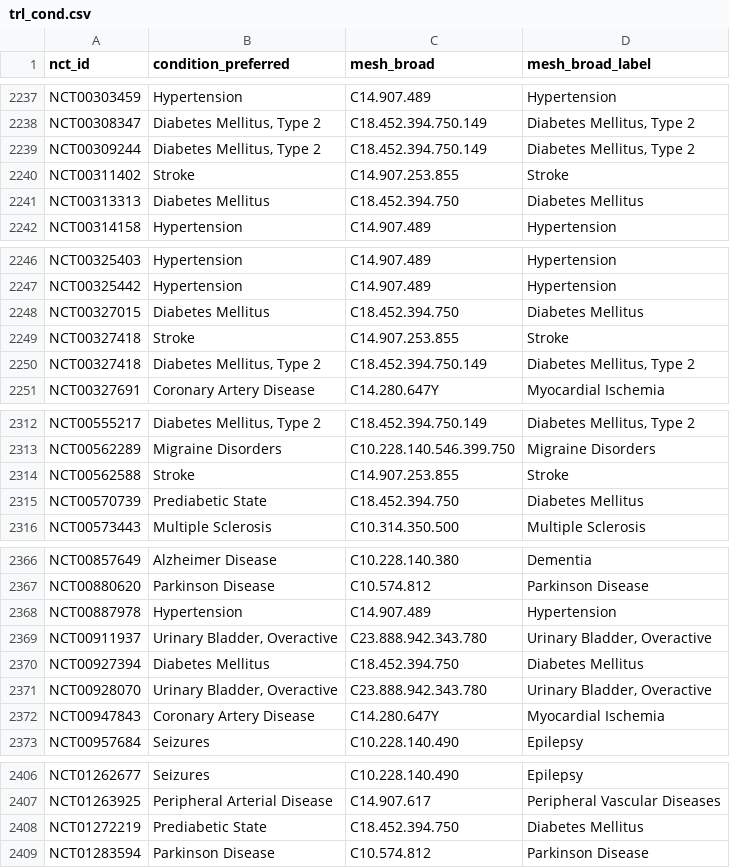
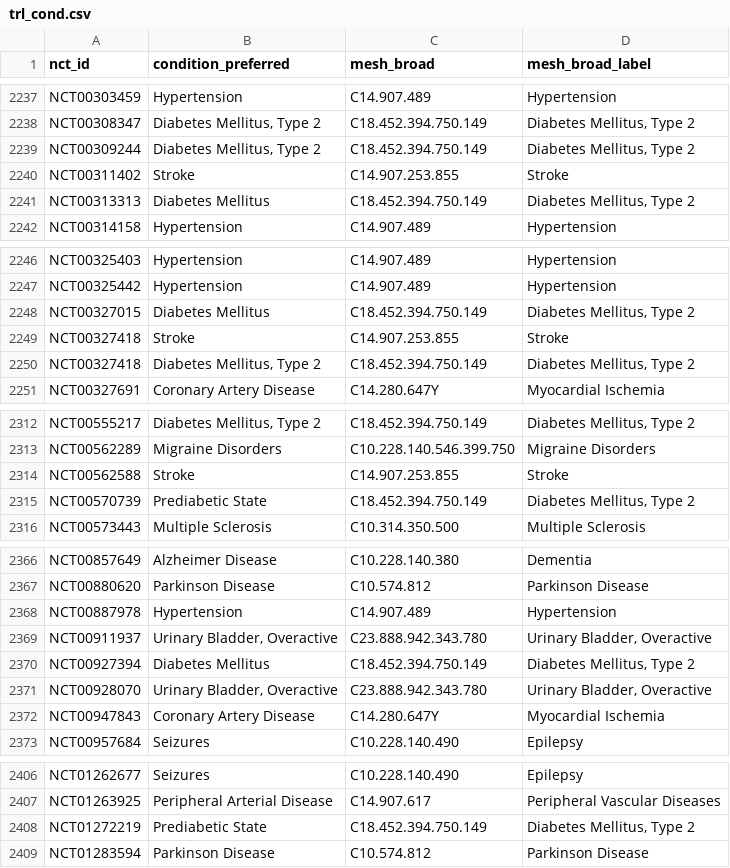
Before and after one commit to ChronicDiseaseEpi/subgroup_reporting, a CSV file: Data/trl_cond.csv, drawn as a sheet; only a part is shown, gaps mark what is left out; the diff covers the shown part only.

Commit message:
add diabetes data correction

```diff
--- a/Data/trl_cond.csv
+++ b/Data/trl_cond.csv
@@ -2240,3 +2240,3 @@ NCT00309244,"Diabetes Mellitus, Type 2",C18.452.394.750.149,"Diabetes Mellitus,
 NCT00311402,Stroke,C14.907.253.855,Stroke
-NCT00313313,Diabetes Mellitus,C18.452.394.750,Diabetes Mellitus
+NCT00313313,Diabetes Mellitus,C18.452.394.750.149,"Diabetes Mellitus, Type 2"
 NCT00314158,Hypertension,C14.907.489,Hypertension
@@ -2247,3 +2247,3 @@ NCT00325403,Hypertension,C14.907.489,Hypertension
 NCT00325442,Hypertension,C14.907.489,Hypertension
-NCT00327015,Diabetes Mellitus,C18.452.394.750,Diabetes Mellitus
+NCT00327015,Diabetes Mellitus,C18.452.394.750.149,"Diabetes Mellitus, Type 2"
 NCT00327418,Stroke,C14.907.253.855,Stroke
@@ -2314,3 +2314,3 @@ NCT00562289,Migraine Disorders,C10.228.140.546.399.750,Migraine Disorders
 NCT00562588,Stroke,C14.907.253.855,Stroke
-NCT00570739,Prediabetic State,C18.452.394.750,Diabetes Mellitus
+NCT00570739,Prediabetic State,C18.452.394.750.149,"Diabetes Mellitus, Type 2"
 NCT00573443,Multiple Sclerosis,C10.314.350.500,Multiple Sclerosis
@@ -2369,3 +2369,3 @@ NCT00887978,Hypertension,C14.907.489,Hypertension
 NCT00911937,"Urinary Bladder, Overactive",C23.888.942.343.780,"Urinary Bladder, Overactive"
-NCT00927394,Diabetes Mellitus,C18.452.394.750,Diabetes Mellitus
+NCT00927394,Diabetes Mellitus,C18.452.394.750.149,"Diabetes Mellitus, Type 2"
 NCT00928070,"Urinary Bladder, Overactive",C23.888.942.343.780,"Urinary Bladder, Overactive"
@@ -2407,3 +2407,3 @@ NCT01262677,Seizures,C10.228.140.490,Epilepsy
 NCT01263925,Peripheral Arterial Disease,C14.907.617,Peripheral Vascular Diseases
-NCT01272219,Prediabetic State,C18.452.394.750,Diabetes Mellitus
+NCT01272219,Prediabetic State,C18.452.394.750.149,"Diabetes Mellitus, Type 2"
 NCT01283594,Parkinson Disease,C10.574.812,Parkinson Disease
```
Also changed, not shown: 25 edited cells elsewhere in this file.
